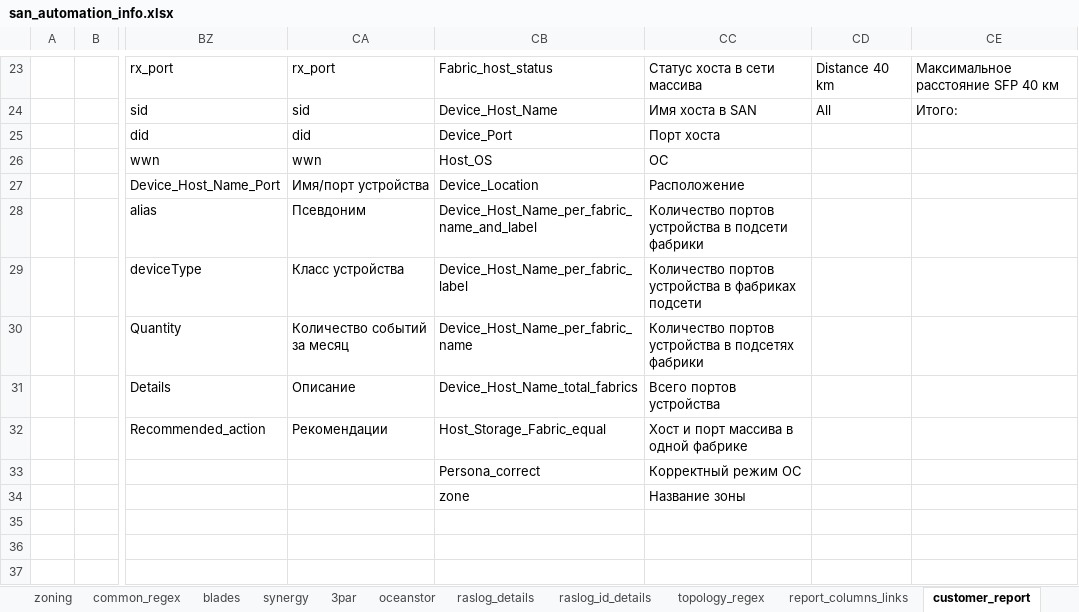
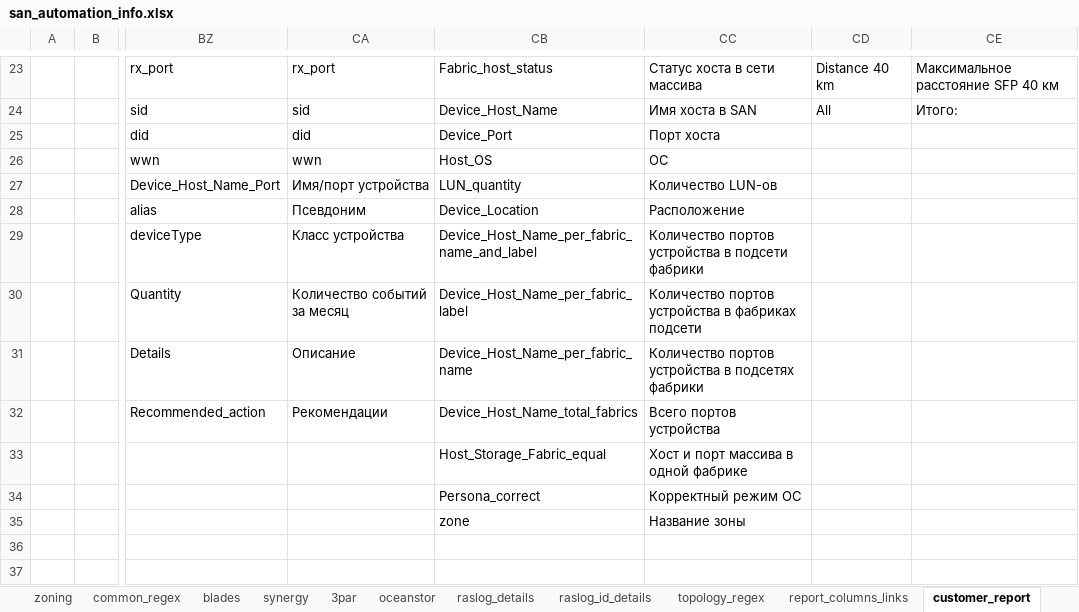
Before and after one commit to KonstantinAlxVlasenko/san_report_automation, an Excel workbook: san_automation_info.xlsx, sheet customer_report, drawn as a sheet; only a part is shown, gaps mark what is left out; values as stored, in another font and other column widths than the file's, no borders; the diff names each change by its address in the sheet, - before the commit and + after, or states it on an @@ line.

```diff
--- a/san_automation_info.xlsx (sheet customer_report)
+++ b/san_automation_info.xlsx (sheet customer_report)
-CB27: Device_Location
+CB27: LUN_quantity
-CC27: Расположение
+CC27: Количество LUN-ов
-CB28: Device_Host_Name_per_fabric_name_and_label
+CB28: Device_Location
-CC28: Количество портов устройства в подсети фабрики
+CC28: Расположение
-CB29: Device_Host_Name_per_fabric_label
+CB29: Device_Host_Name_per_fabric_name_and_label
-CC29: …устройства в фабриках подсети
+CC29: …устройства в подсети фабрики
-CB30: Device_Host_Name_per_fabric_name
+CB30: Device_Host_Name_per_fabric_label
-CC30: …устройства в подсетях фабрики
+CC30: …устройства в фабриках подсети
-CB31: Device_Host_Name_total_fabrics
+CB31: Device_Host_Name_per_fabric_name
-CC31: Всего портов устройства
+CC31: Количество портов устройства в подсетях фабрики
-CB32: Host_Storage_Fabric_equal
+CB32: Device_Host_Name_total_fabrics
-CC32: Хост и порт массива в одной фабрике
+CC32: Всего портов устройства
-CB33: Persona_correct
+CB33: Host_Storage_Fabric_equal
-CC33: Корректный режим ОС
+CC33: Хост и порт массива в одной фабрике
-CB34: zone
+CB34: Persona_correct
-CC34: Название зоны
+CC34: Корректный режим ОС
-CB35: (empty)
+CB35: zone
-CC35: (empty)
+CC35: Название зоны
```
Also changed, not shown: sheet oceanstor, report_info.xlsx, 14 other files.
